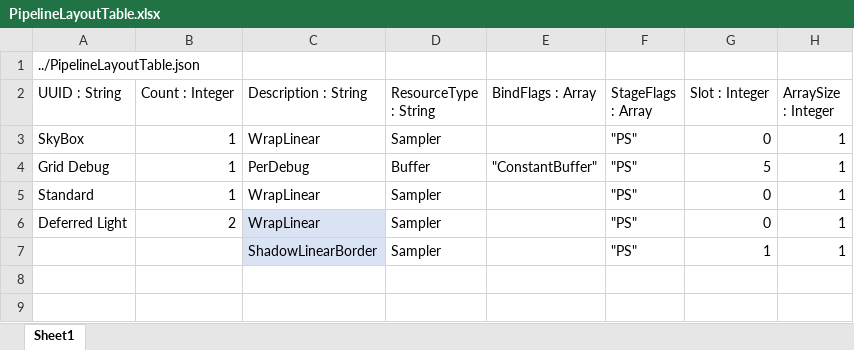
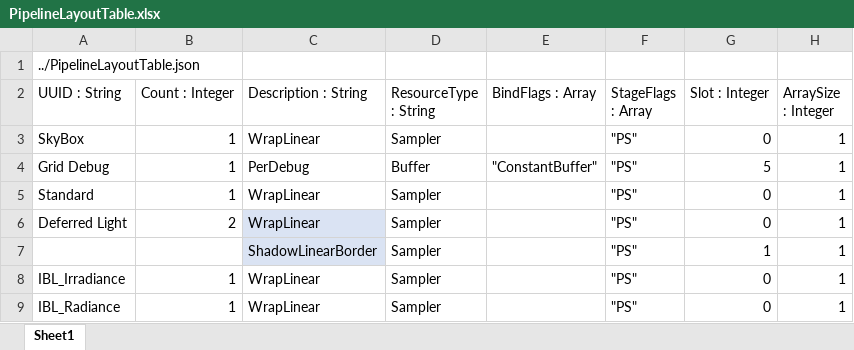
Before and after one commit to menew95/REngine, an Excel workbook: Assets/bin/graphics/table/PipelineLayoutTable.xlsx, sheet Sheet1, drawn as a sheet; values as stored, in another font and other column widths than the file's, no borders; table styles not drawn; the diff names each change by its address in the sheet, - before the commit and + after, or states it on an @@ line.

```diff
--- a/Assets/bin/graphics/table/PipelineLayoutTable.xlsx (sheet Sheet1)
+++ b/Assets/bin/graphics/table/PipelineLayoutTable.xlsx (sheet Sheet1)
+row 8: IBL_Irradiance | 1 | WrapLinear | Sampler |  | "PS" | 0 | 1
+row 9: IBL_Radiance | 1 | WrapLinear | Sampler |  | "PS" | 0 | 1
```
Also changed, not shown: Assets/bin/graphics/table/PipelineStateTable.xlsx, Assets/bin/graphics/table/ResourceTable.xlsx, 41 other files.
